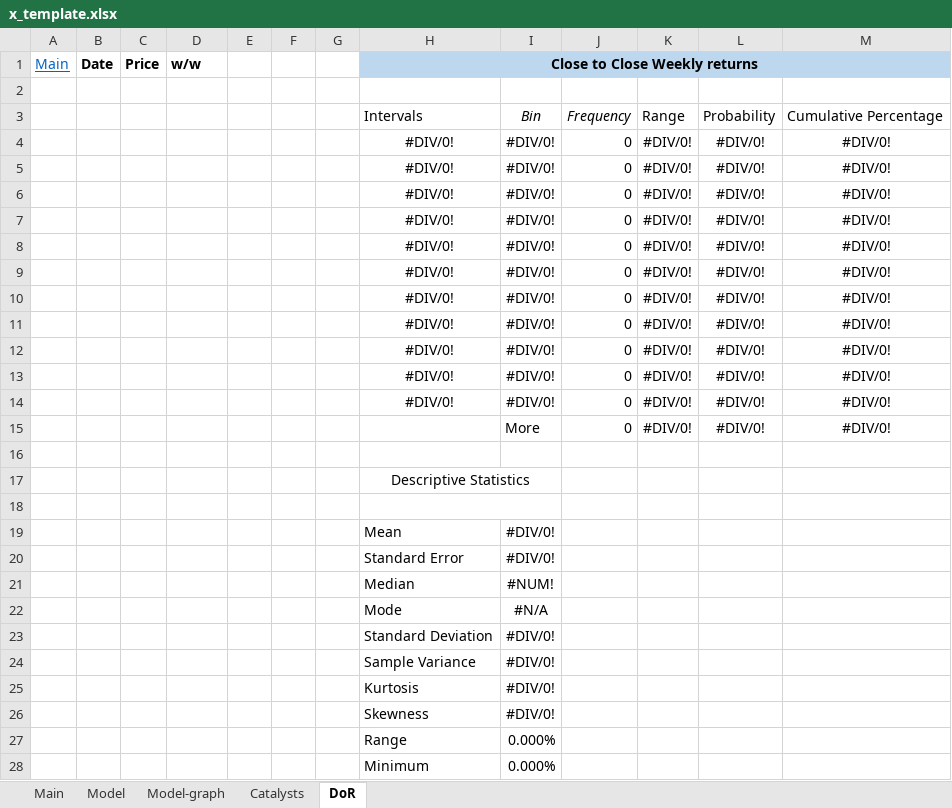
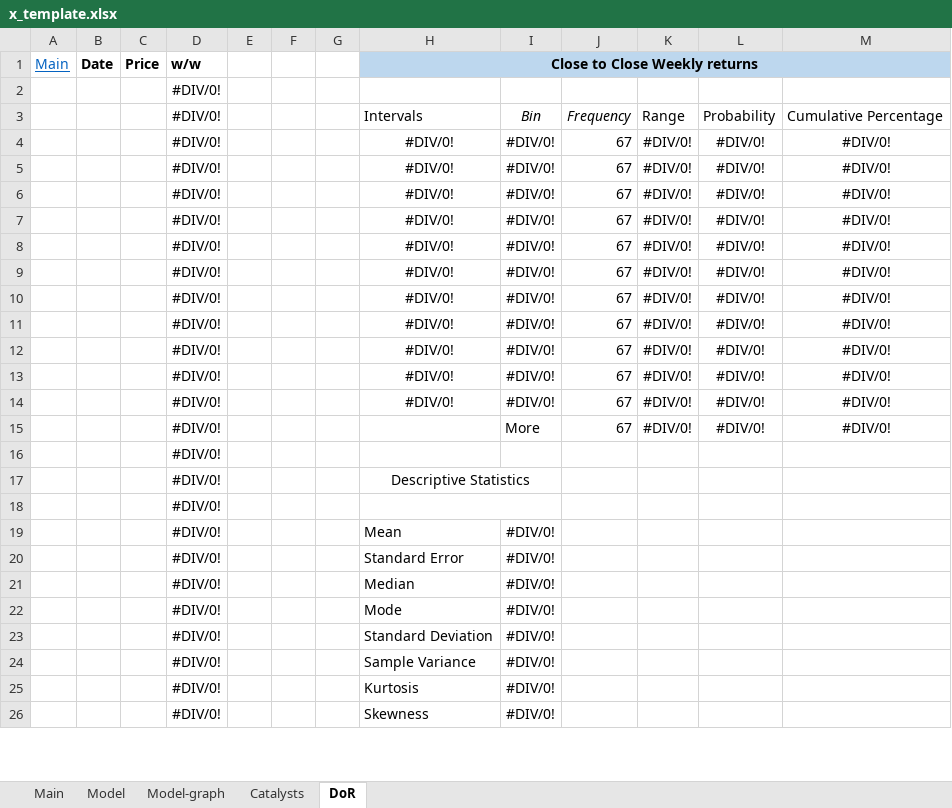
Before and after one commit to simonburghardt1/models, an Excel workbook: x_template.xlsx, sheet DoR, drawn as a sheet; only a part is shown; values as stored, in another font and other column widths than the file's, no borders; charts and pictures not drawn; removed rows and columns are numbered as before the commit, all else as after; the diff covers the shown part only; the diff names each change by its address in the sheet, - before the commit and + after, or states it on an @@ line.

```diff
--- a/x_template.xlsx (sheet DoR)
+++ b/x_template.xlsx (sheet DoR)
-D2:D20 (w/w): (empty)
+D2:D20 (w/w): #DIV/0!
-J4:J15: 0
+J4:J15: 67
-row 21:  |  |  |  |  |  |  | Median | #NUM!
-row 22:  |  |  |  |  |  |  | Mode | #N/A
+row 21:  |  |  | #DIV/0! |  |  |  | Median | #DIV/0!
+row 22:  |  |  | #DIV/0! |  |  |  | Mode | #DIV/0!
-D23:D26 (w/w): (empty)
+D23:D26 (w/w): #DIV/0!
-row 27:  |  |  |  |  |  |  | Range | 0.000%
-row 28:  |  |  |  |  |  |  | Minimum | 0.000%
```
Also changed, not shown: 25 added rows, 20 removed rows and 32 edited cells elsewhere in this sheet, charts or pictures, Basic Materials - Mining - Gold/HMY.xlsx, Gaming/IGT.xlsx, 4 other files.
